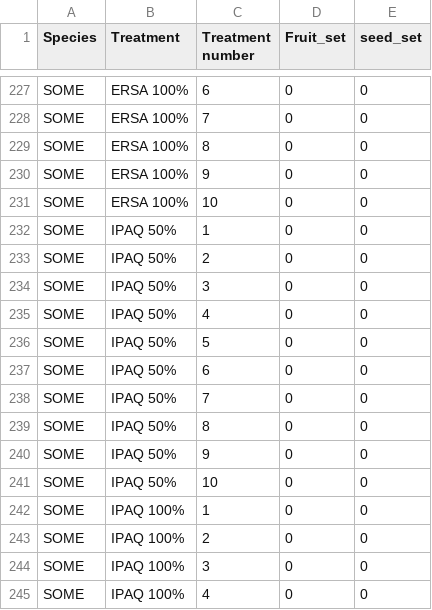
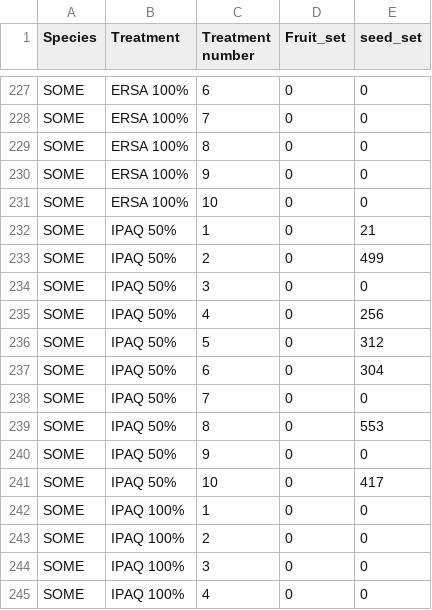
Before and after one commit to JoseBSL/HP_pollen_experiment, a CSV file: Data/species_seed_set/SOME_seed_set.csv, drawn as a sheet; only a part is shown, gaps mark what is left out; the diff names each change by its address in the sheet, - before the commit and + after, or states it on an @@ line.

Commit message:
SIAL and SOME were lacking one treatment in the plot, fixed.

```diff
--- a/Data/species_seed_set/SOME_seed_set.csv
+++ b/Data/species_seed_set/SOME_seed_set.csv
-E232 (seed_set): 0
+E232 (seed_set): 21
-E233 (seed_set): 0
+E233 (seed_set): 499
-E235 (seed_set): 0
+E235 (seed_set): 256
-E236 (seed_set): 0
+E236 (seed_set): 312
-E237 (seed_set): 0
+E237 (seed_set): 304
-E239 (seed_set): 0
+E239 (seed_set): 553
-E241 (seed_set): 0
+E241 (seed_set): 417
```
Also changed, not shown: Data/species_seed_set/SIAL_seed_set.csv, Rmd/Data/SIAL_seed_set.csv, 12 other files.
